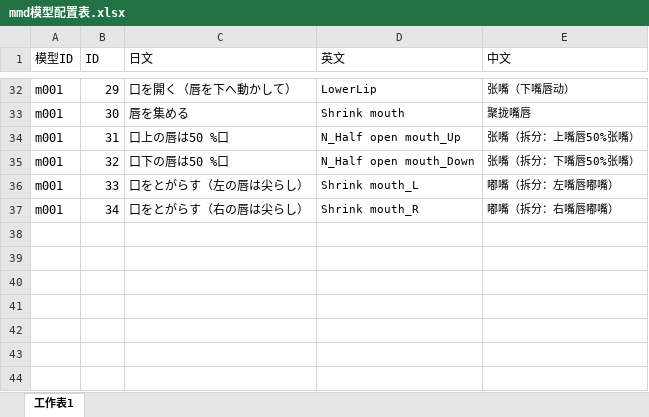
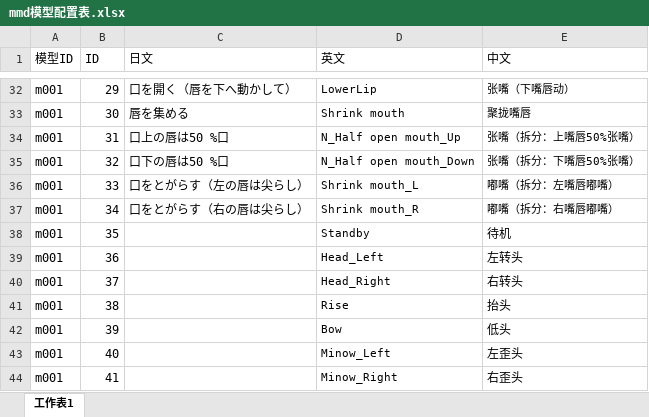
Before and after one commit to WaterTian/mmdAvatar, an Excel workbook: models/mmd模型配置表.xlsx, sheet 工作表1, drawn as a sheet; only a part is shown, gaps mark what is left out; values as stored, in another font and other column widths than the file's, no borders; the diff names each change by its address in the sheet, - before the commit and + after, or states it on an @@ line.

```diff
--- a/models/mmd模型配置表.xlsx (sheet 工作表1)
+++ b/models/mmd模型配置表.xlsx (sheet 工作表1)
+row 38: m001 | 35 |  | Standby | 待机
+row 39: m001 | 36 |  | Head_Left | 左转头
+row 40: m001 | 37 |  | Head_Right | 右转头
+row 41: m001 | 38 |  | Rise | 抬头
+row 42: m001 | 39 |  | Bow | 低头
+row 43: m001 | 40 |  | Minow_Left | 左歪头
+row 44: m001 | 41 |  | Minow_Right | 右歪头
```
Also changed, not shown: 5 other files.
